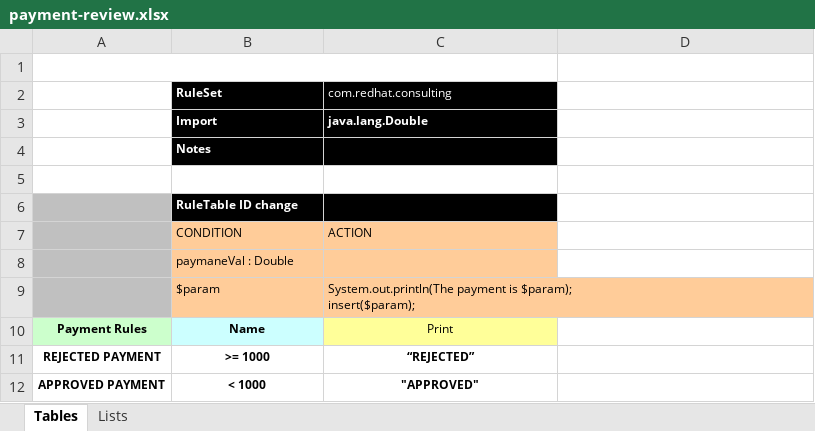
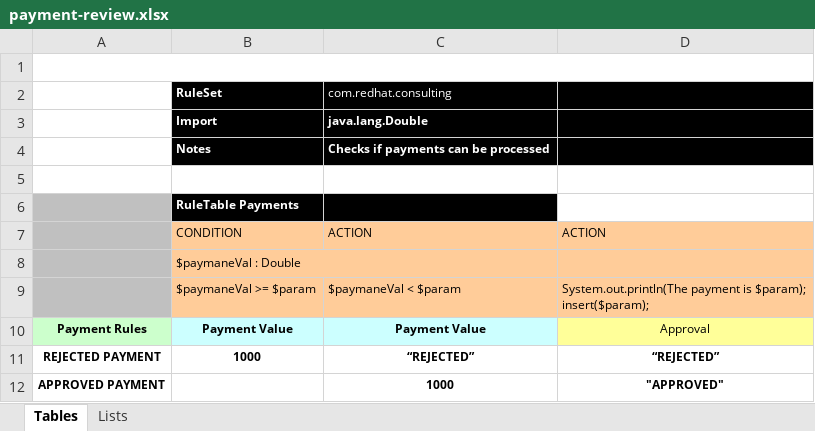
Before and after one commit to skoussou/multi-xpaas-micros-story, an Excel workbook: dm-micro/src/main/resources/com/redhat/consulting/payment-review.xlsx, sheet Tables, drawn as a sheet; values as stored, in another font and other column widths than the file's, no borders; removed rows and columns are numbered as before the commit, all else as after; ↵ is a line break in a cell; the diff names each change by its address in the sheet, - before the commit and + after, or states it on an @@ line.

Commit message:
Excel rules being corrected, 3.0.1

```diff
--- a/dm-micro/src/main/resources/com/redhat/consulting/payment-review.xlsx (sheet Tables)
+++ b/dm-micro/src/main/resources/com/redhat/consulting/payment-review.xlsx (sheet Tables)
-A1:C1 merged
+A1:D1 merged
-D2:D4 fill: none
+D2:D4 fill: #000000
-C4 (com.redhat.consulting): (empty)
+C4 (com.redhat.consulting): Checks if payments can be processed
-B6 (RuleSet): RuleTable ID change
+B6 (RuleSet): RuleTable Payments
-D7: (empty)
+D7: ACTION
-D7:D8 fill: none
+D7:D8 fill: #FFCC99
-B8 (RuleSet): paymaneVal : Double
+B8 (RuleSet): $paymaneVal : Double
+B8:C8 merged
-row 9:  | $param | System.out.println(The payment is $param); ↵ insert($param);
-row 10: Payment Rules | Name | Print
+row 9:  | $paymaneVal >= $param | $paymaneVal < $param | System.out.println(The payment is $param); ↵ insert($param);
+row 10: Payment Rules | Payment Value | Payment Value | Approval
-B11 (RuleSet): >= 1000
+B11 (RuleSet): 1000
-D11: (empty)
+D11: “REJECTED”
-row 12: APPROVED PAYMENT | < 1000 | "APPROVED"
+row 12: APPROVED PAYMENT |  | 1000 | "APPROVED"
```
Also changed, not shown: 1 other file.
